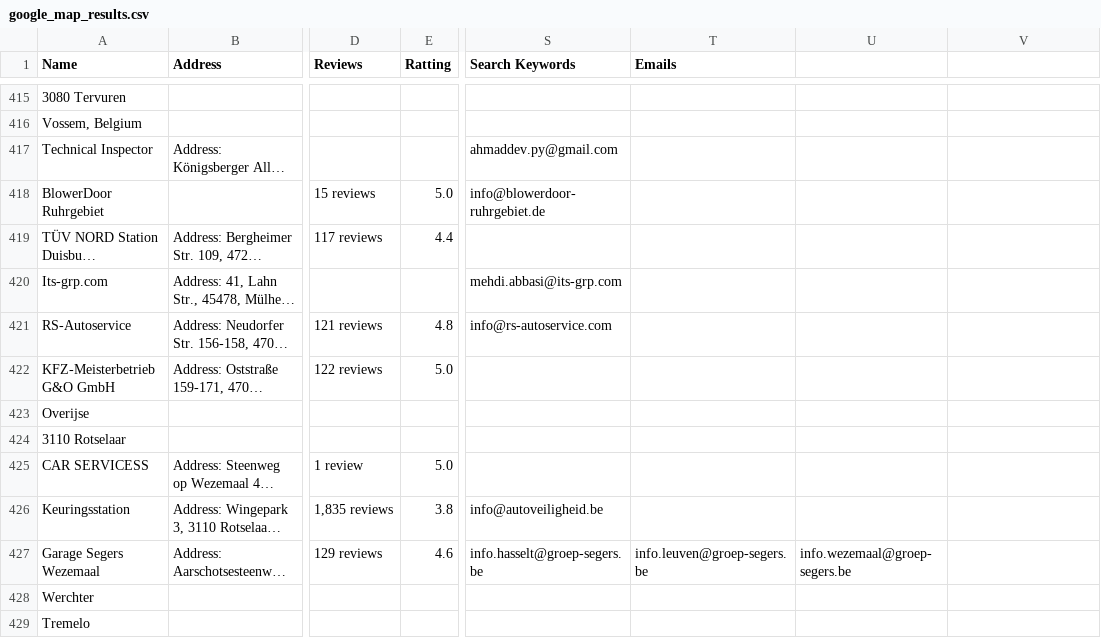
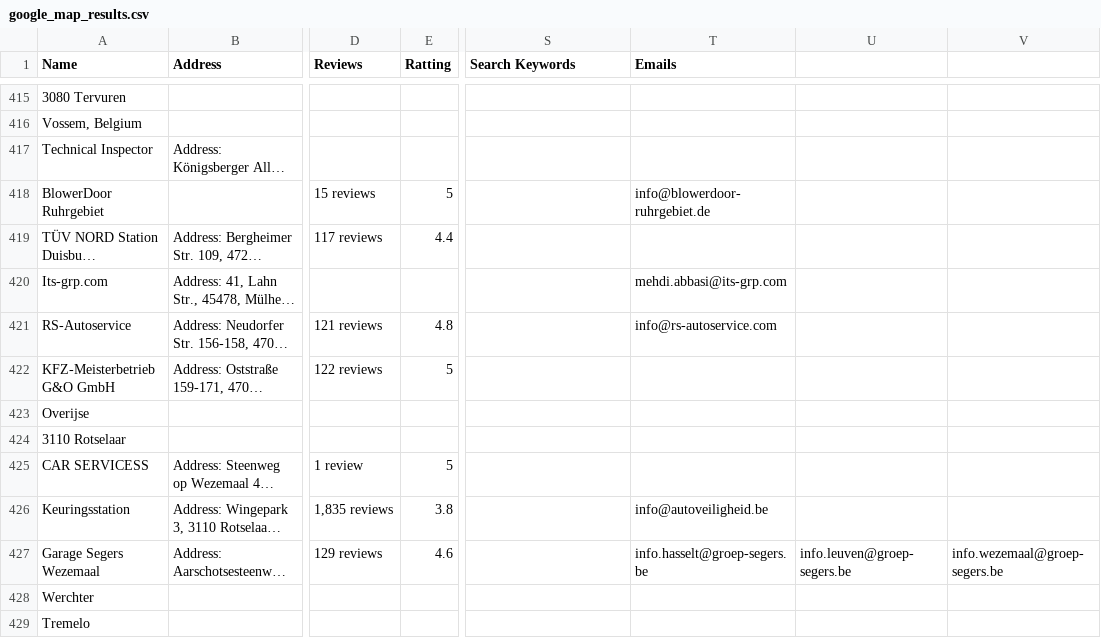
Before and after one commit to Mustafahubs/Google-Map-and-emails-Scraper, a CSV file: google_map_results.csv, drawn as a sheet; only a part is shown, gaps mark what is left out; long unchanged cells end in …; the diff names each change by its address in the sheet, - before the commit and + after, or states it on an @@ line.

```diff
--- a/google_map_results.csv
+++ b/google_map_results.csv
-S417 (Search Keywords): ahmaddev.py@gmail.com
+S417 (Search Keywords): (empty)
-E418 (Ratting): 5.0
+E418 (Ratting): 5
-S418 (Search Keywords): info@blowerdoor-ruhrgebiet.de
+S418 (Search Keywords): (empty)
-T418 (Emails): (empty)
+T418 (Emails): info@blowerdoor-ruhrgebiet.de
-S420 (Search Keywords): mehdi.abbasi@its-grp.com
+S420 (Search Keywords): (empty)
-T420 (Emails): (empty)
+T420 (Emails): mehdi.abbasi@its-grp.com
-S421 (Search Keywords): info@rs-autoservice.com
+S421 (Search Keywords): (empty)
-T421 (Emails): (empty)
+T421 (Emails): info@rs-autoservice.com
-E422 (Ratting): 5.0
+E422 (Ratting): 5
-E425 (Ratting): 5.0
+E425 (Ratting): 5
-S426 (Search Keywords): info@autoveiligheid.be
+S426 (Search Keywords): (empty)
-T426 (Emails): (empty)
+T426 (Emails): info@autoveiligheid.be
-S427 (Search Keywords): info.hasselt@groep-segers.be
+S427 (Search Keywords): (empty)
-T427 (Emails): info.leuven@groep-segers.be
+T427 (Emails): info.hasselt@groep-segers.be
-U427: info.wezemaal@groep-segers.be
+U427: info.leuven@groep-segers.be
-V427: (empty)
+V427: info.wezemaal@groep-segers.be
```
Also changed, not shown: 1 other file.
